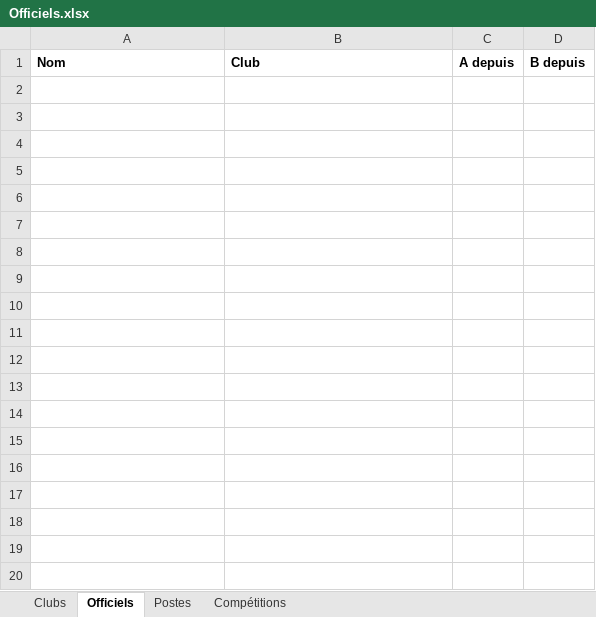
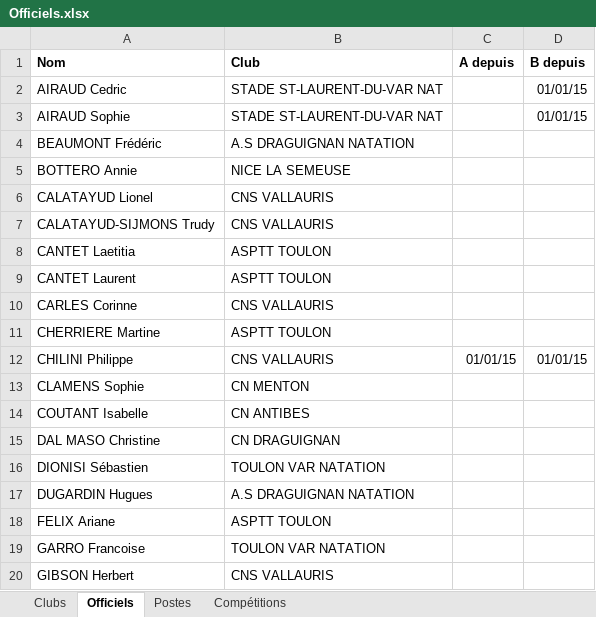
Before and after one commit to dricair/officiels, an Excel workbook: Officiels.xlsx, sheet Officiels, drawn as a sheet; only a part is shown; values as stored, in another font and other column widths than the file's, no borders; the diff covers the shown part only; the diff names each change by its address in the sheet, - before the commit and + after, or states it on an @@ line.

```diff
--- a/Officiels.xlsx (sheet Officiels)
+++ b/Officiels.xlsx (sheet Officiels)
+row 2: AIRAUD Cedric | STADE ST-LAURENT-DU-VAR NAT |  | 01/01/15
+row 3: AIRAUD Sophie | STADE ST-LAURENT-DU-VAR NAT |  | 01/01/15
+row 4: BEAUMONT Frédéric | A.S DRAGUIGNAN NATATION
+row 5: BOTTERO Annie | NICE LA SEMEUSE
+row 6: CALATAYUD Lionel | CNS VALLAURIS
+row 7: CALATAYUD-SIJMONS Trudy | CNS VALLAURIS
+row 8: CANTET Laetitia | ASPTT TOULON
+row 9: CANTET Laurent | ASPTT TOULON
+row 10: CARLES Corinne | CNS VALLAURIS
+row 11: CHERRIERE Martine | ASPTT TOULON
+row 12: CHILINI Philippe | CNS VALLAURIS | 01/01/15 | 01/01/15
+row 13: CLAMENS Sophie | CN MENTON
+row 14: COUTANT Isabelle | CN ANTIBES
+row 15: DAL MASO Christine | CN DRAGUIGNAN
+row 16: DIONISI Sébastien | TOULON VAR NATATION
+row 17: DUGARDIN Hugues | A.S DRAGUIGNAN NATATION
+row 18: FELIX Ariane | ASPTT TOULON
+row 19: GARRO Francoise | TOULON VAR NATATION
+row 20: GIBSON Herbert | CNS VALLAURIS
```
Also changed, not shown: 25 added rows elsewhere in this sheet, sheet Compétitions, 1 other file.
